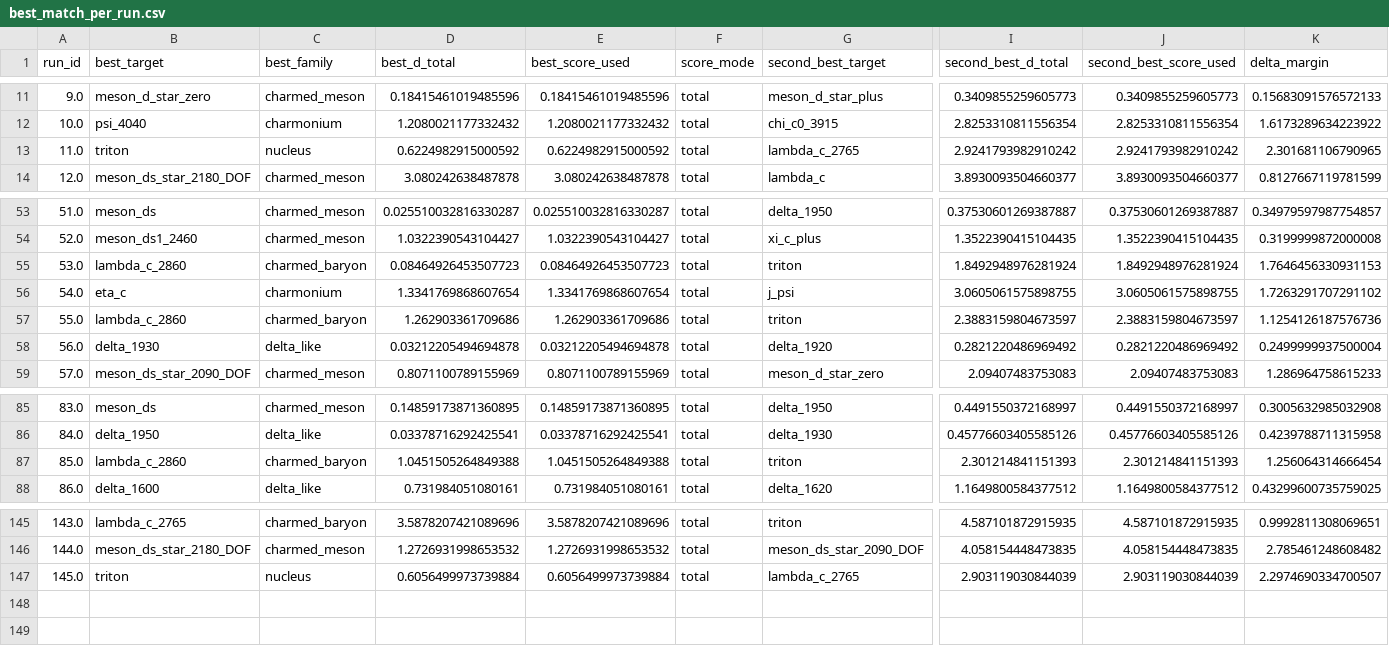
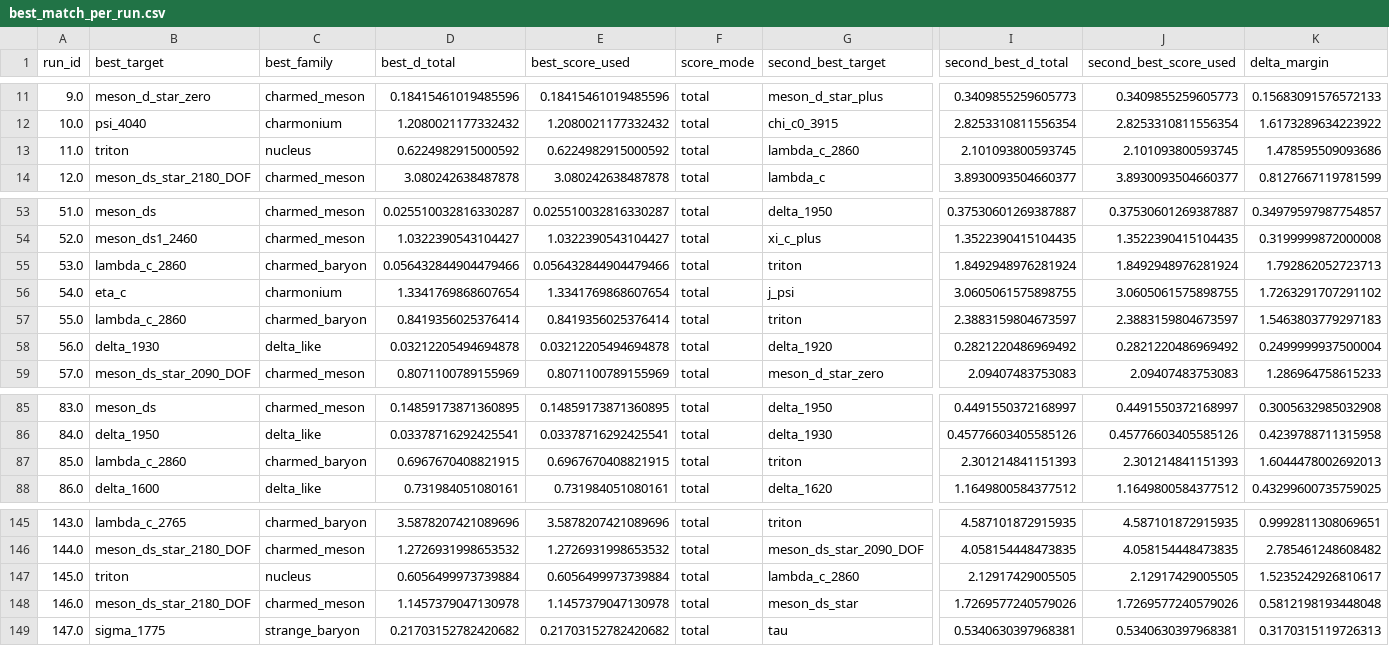
Before and after one commit to cesaragostino/doft-study05-internal-string-layers-below-quark, a CSV file: data/processed/digest/ola1/best_match_per_run.csv, drawn as a sheet; only a part is shown, gaps mark what is left out; rows hold the shown columns only; the diff names each change by its address in the sheet, - before the commit and + after, or states it on an @@ line.

```diff
--- a/data/processed/digest/ola1/best_match_per_run.csv
+++ b/data/processed/digest/ola1/best_match_per_run.csv
-G13 (second_best_target): lambda_c_2765
+G13 (second_best_target): lambda_c_2860
-I13 (second_best_d_total): 2.9241793982910242
+I13 (second_best_d_total): 2.101093800593745
-J13 (second_best_score_used): 2.9241793982910242
+J13 (second_best_score_used): 2.101093800593745
-K13 (delta_margin): 2.301681106790965
+K13 (delta_margin): 1.478595509093686
-D55 (best_d_total): 0.08464926453507723
+D55 (best_d_total): 0.056432844904479466
-E55 (best_score_used): 0.08464926453507723
+E55 (best_score_used): 0.056432844904479466
-K55 (delta_margin): 1.7646456330931153
+K55 (delta_margin): 1.792862052723713
-D57 (best_d_total): 1.262903361709686
+D57 (best_d_total): 0.8419356025376414
-E57 (best_score_used): 1.262903361709686
+E57 (best_score_used): 0.8419356025376414
-K57 (delta_margin): 1.1254126187576736
+K57 (delta_margin): 1.5463803779297183
-D87 (best_d_total): 1.0451505264849388
+D87 (best_d_total): 0.6967670408821915
-E87 (best_score_used): 1.0451505264849388
+E87 (best_score_used): 0.6967670408821915
-K87 (delta_margin): 1.256064314666454
+K87 (delta_margin): 1.6044478002692013
-G147 (second_best_target): lambda_c_2765
+G147 (second_best_target): lambda_c_2860
-I147 (second_best_d_total): 2.903119030844039
+I147 (second_best_d_total): 2.12917429005505
-J147 (second_best_score_used): 2.903119030844039
+J147 (second_best_score_used): 2.12917429005505
-K147 (delta_margin): 2.2974690334700507
+K147 (delta_margin): 1.5235242926810617
+row 148: 146.0 | meson_ds_star_2180_DOF | charmed_meson | 1.1457379047130978 | 1.1457379047130978 | total | meson_ds_star | 1.7269577240579026 | 1.7269577240579026 | 0.5812198193448048
+row 149: 147.0 | sigma_1775 | strange_baryon | 0.21703152782420682 | 0.21703152782420682 | total | tau | 0.5340630397968381 | 0.5340630397968381 | 0.3170315119726313
```
Also changed, not shown: data/processed/ola1/best_match_per_run.csv, data/processed/ola1/blocks/baryon_candidates.csv, 9 other files.
